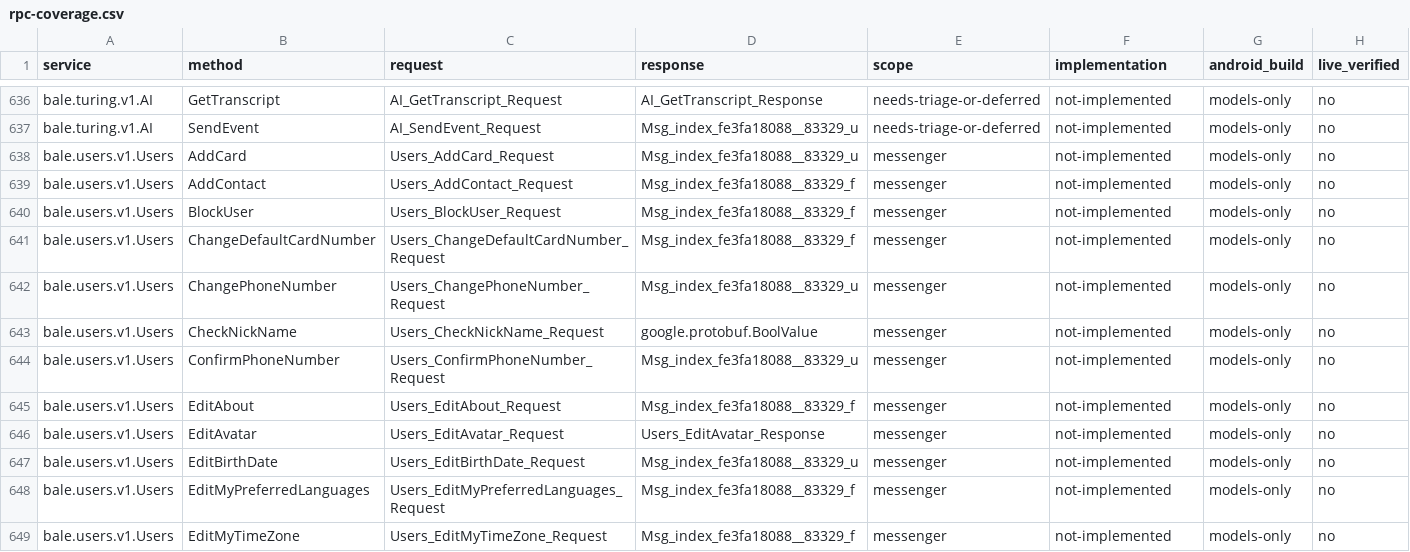
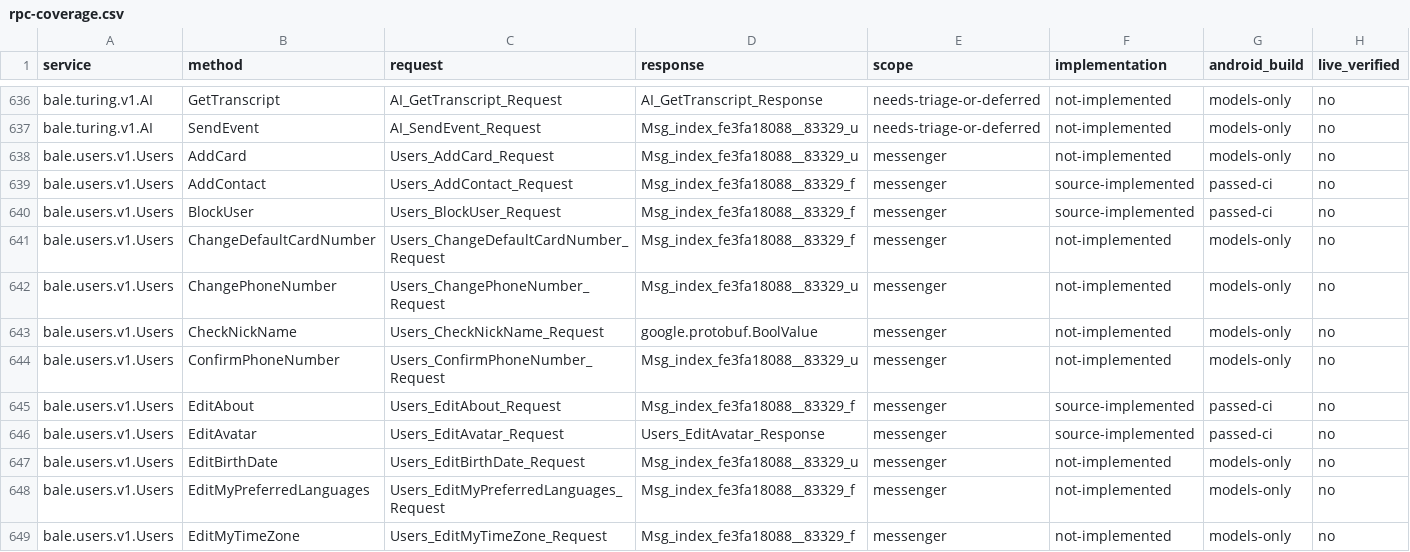
Before and after one commit to romankolov/bale-android, a CSV file: docs/rpc-coverage.csv, drawn as a sheet; only a part is shown, gaps mark what is left out; the diff covers the shown part only.

```diff
--- a/docs/rpc-coverage.csv
+++ b/docs/rpc-coverage.csv
@@ -638,4 +638,4 @@ bale.turing.v1.AI,SendEvent,AI_SendEvent_Request,Msg_index_fe3fa18088__83329_u,n
 bale.users.v1.Users,AddCard,Users_AddCard_Request,Msg_index_fe3fa18088__83329_u,messenger,not-implemented,models-only,no
-bale.users.v1.Users,AddContact,Users_AddContact_Request,Msg_index_fe3fa18088__83329_f,messenger,not-implemented,models-only,no
-bale.users.v1.Users,BlockUser,Users_BlockUser_Request,Msg_index_fe3fa18088__83329_f,messenger,not-implemented,models-only,no
+bale.users.v1.Users,AddContact,Users_AddContact_Request,Msg_index_fe3fa18088__83329_f,messenger,source-implemented,passed-ci,no
+bale.users.v1.Users,BlockUser,Users_BlockUser_Request,Msg_index_fe3fa18088__83329_f,messenger,source-implemented,passed-ci,no
 bale.users.v1.Users,ChangeDefaultCardNumber,Users_ChangeDefaultCardNumber_Request,Msg_index_fe3fa18088__83329_f,messenger,not-implemented,models-only,no
@@ -644,4 +644,4 @@ bale.users.v1.Users,CheckNickName,Users_CheckNickName_Request,google.protobuf.Bo
 bale.users.v1.Users,ConfirmPhoneNumber,Users_ConfirmPhoneNumber_Request,Msg_index_fe3fa18088__83329_u,messenger,not-implemented,models-only,no
-bale.users.v1.Users,EditAbout,Users_EditAbout_Request,Msg_index_fe3fa18088__83329_f,messenger,not-implemented,models-only,no
-bale.users.v1.Users,EditAvatar,Users_EditAvatar_Request,Users_EditAvatar_Response,messenger,not-implemented,models-only,no
+bale.users.v1.Users,EditAbout,Users_EditAbout_Request,Msg_index_fe3fa18088__83329_f,messenger,source-implemented,passed-ci,no
+bale.users.v1.Users,EditAvatar,Users_EditAvatar_Request,Users_EditAvatar_Response,messenger,source-implemented,passed-ci,no
 bale.users.v1.Users,EditBirthDate,Users_EditBirthDate_Request,Msg_index_fe3fa18088__83329_u,messenger,not-implemented,models-only,no
```
Also changed, not shown: 124 edited cells elsewhere in this file, 30 other files.
